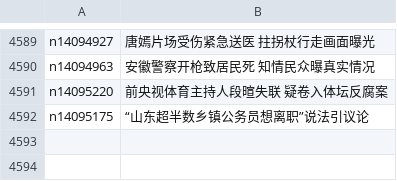
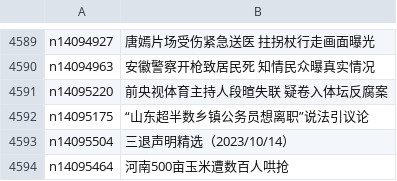
Before and after one commit to epic-marker/epoch-news, a CSV file: indexes/ncid282.csv, drawn as a sheet; only a part is shown, gaps mark what is left out; the diff names each change by its address in the sheet, - before the commit and + after, or states it on an @@ line.

```diff
--- a/indexes/ncid282.csv
+++ b/indexes/ncid282.csv
+row 4593: n14095504 | 三退声明精选（2023/10/14）
+row 4594: n14095464 | 河南500亩玉米遭数百人哄抢
```
Also changed, not shown: indexes/ncid1078159.csv, indexes/ncid283.csv, 35 other files.
